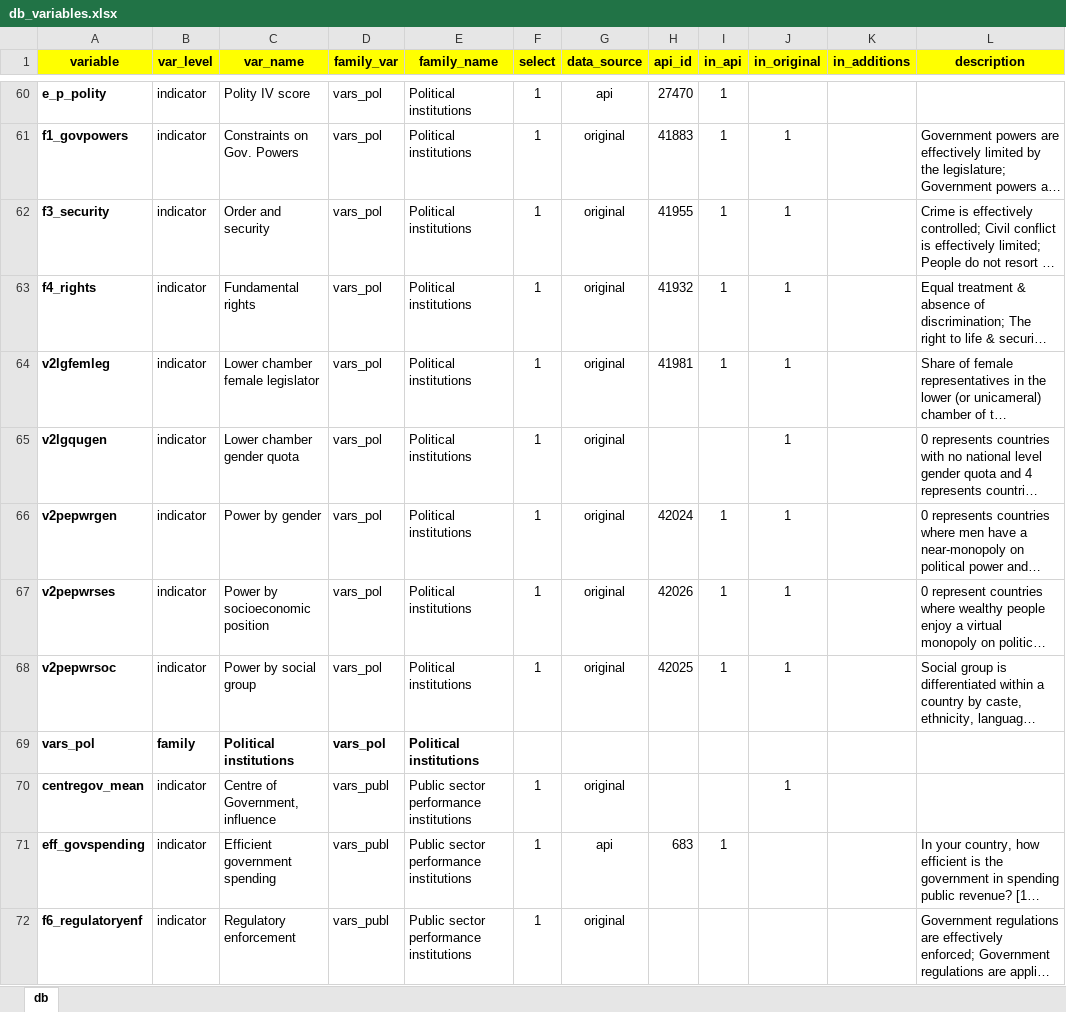
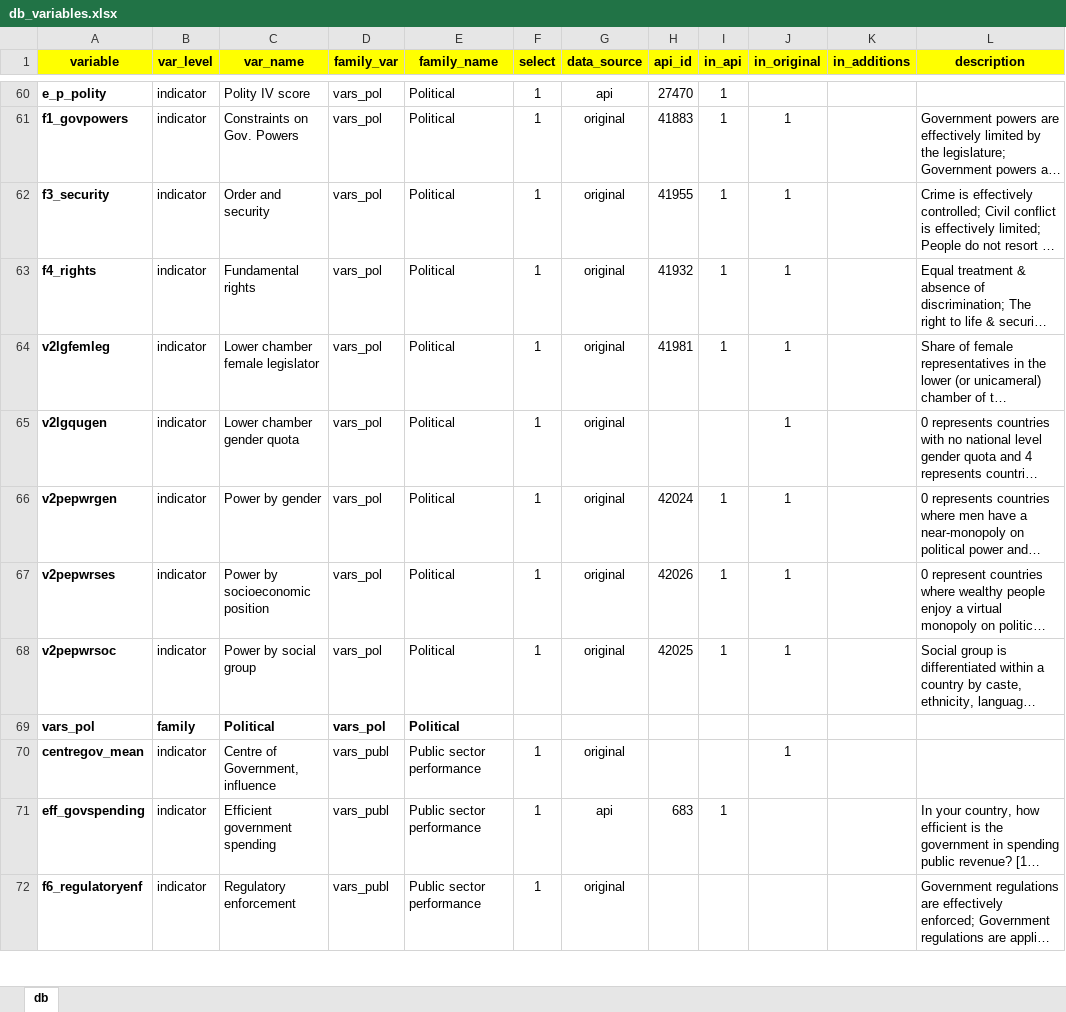
Before and after one commit to worldbank/institutional-assessment-dashboard, an Excel workbook: data/db_variables.xlsx, sheet db, drawn as a sheet; only a part is shown, gaps mark what is left out; long unchanged cells end in …; values as stored, in another font and other column widths than the file's, no borders; the diff covers the shown part only; the diff names each change by its address in the sheet, - before the commit and + after, or states it on an @@ line.

```diff
--- a/data/db_variables.xlsx (sheet db)
+++ b/data/db_variables.xlsx (sheet db)
-E60:E69 (family_name): Political institutions
+E60:E69 (family_name): Political
-C69 (var_name): Political institutions
+C69 (var_name): Political
-E70:E72 (family_name): Public sector performance institutions
+E70:E72 (family_name): Public sector performance
```
Also changed, not shown: 74 edited cells elsewhere in this sheet, 32 other files.
